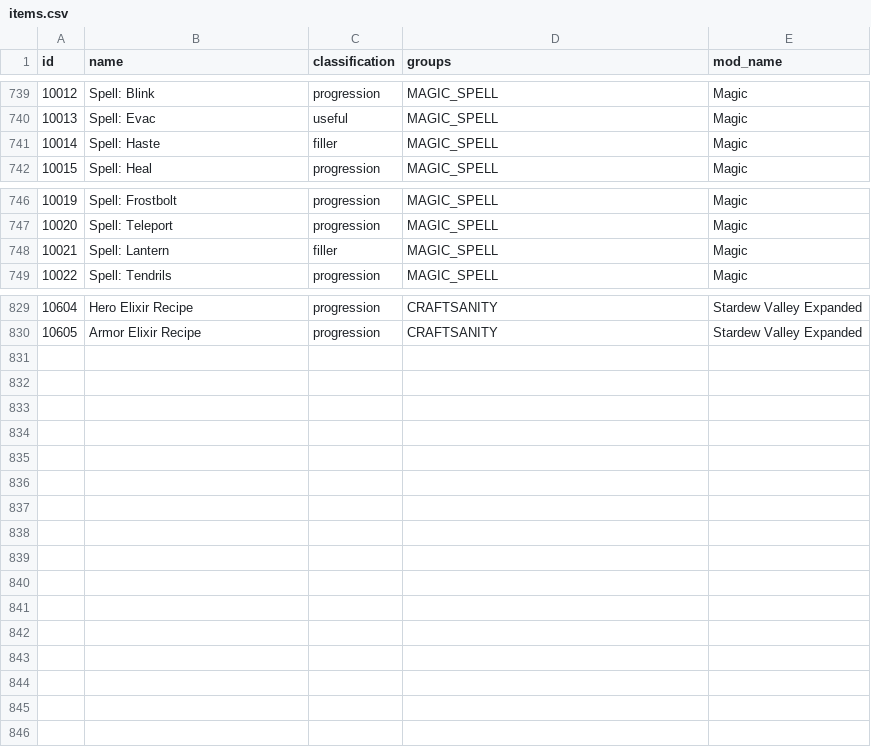
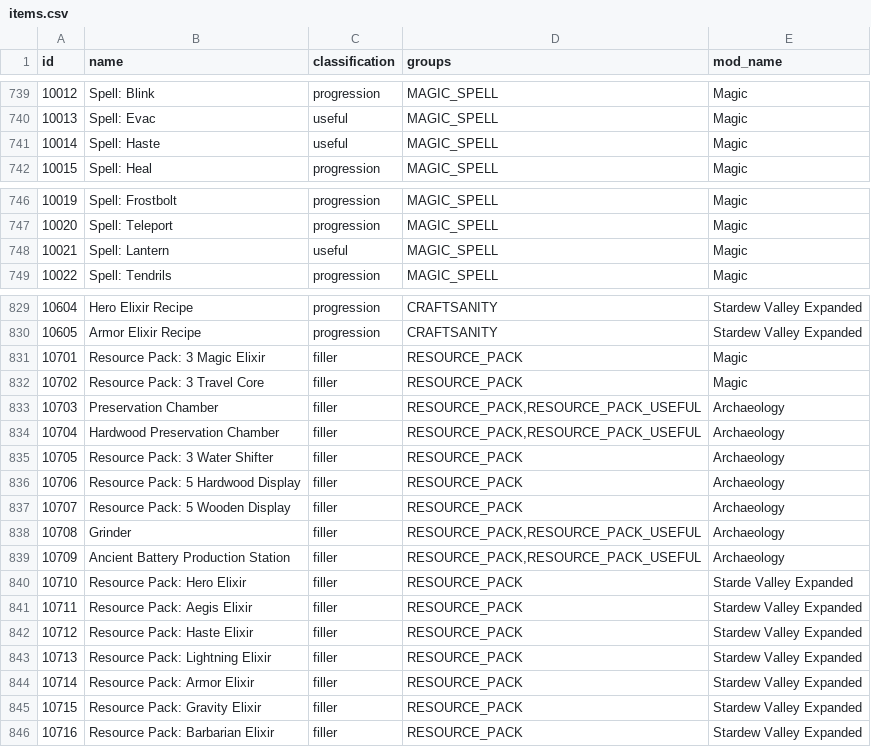
Before and after one commit to EmilyV99/Archipelago, a CSV file: worlds/stardew_valley/data/items.csv, drawn as a sheet; only a part is shown, gaps mark what is left out.

Commit message:
Add resource packs, fix class

```diff
--- a/worlds/stardew_valley/data/items.csv
+++ b/worlds/stardew_valley/data/items.csv
@@ -740,3 +740,3 @@ id,name,classification,groups,mod_name
 10013,Spell: Evac,useful,MAGIC_SPELL,Magic
-10014,Spell: Haste,filler,MAGIC_SPELL,Magic
+10014,Spell: Haste,useful,MAGIC_SPELL,Magic
 10015,Spell: Heal,progression,MAGIC_SPELL,Magic
@@ -747,3 +747,3 @@ id,name,classification,groups,mod_name
 10020,Spell: Teleport,progression,MAGIC_SPELL,Magic
-10021,Spell: Lantern,filler,MAGIC_SPELL,Magic
+10021,Spell: Lantern,useful,MAGIC_SPELL,Magic
 10022,Spell: Tendrils,progression,MAGIC_SPELL,Magic
@@ -830 +830,17 @@ id,name,classification,groups,mod_name
 10605,Armor Elixir Recipe,progression,CRAFTSANITY,Stardew Valley Expanded
+10701,Resource Pack: 3 Magic Elixir,filler,RESOURCE_PACK,Magic
+10702,Resource Pack: 3 Travel Core,filler,RESOURCE_PACK,Magic
+10703,Preservation Chamber,filler,"RESOURCE_PACK,RESOURCE_PACK_USEFUL",Archaeology
+10704,Hardwood Preservation Chamber,filler,"RESOURCE_PACK,RESOURCE_PACK_USEFUL",Archaeology
+10705,Resource Pack: 3 Water Shifter,filler,RESOURCE_PACK,Archaeology
+10706,Resource Pack: 5 Hardwood Display,filler,RESOURCE_PACK,Archaeology
+10707,Resource Pack: 5 Wooden Display,filler,RESOURCE_PACK,Archaeology
+10708,Grinder,filler,"RESOURCE_PACK,RESOURCE_PACK_USEFUL",Archaeology
+10709,Ancient Battery Production Station,filler,"RESOURCE_PACK,RESOURCE_PACK_USEFUL",Archaeology
+10710,Resource Pack: Hero Elixir,filler,RESOURCE_PACK,Starde Valley Expanded
+10711,Resource Pack: Aegis Elixir,filler,RESOURCE_PACK,Stardew Valley Expanded
+10712,Resource Pack: Haste Elixir,filler,RESOURCE_PACK,Stardew Valley Expanded
+10713,Resource Pack: Lightning Elixir,filler,RESOURCE_PACK,Stardew Valley Expanded
+10714,Resource Pack: Armor Elixir,filler,RESOURCE_PACK,Stardew Valley Expanded
+10715,Resource Pack: Gravity Elixir,filler,RESOURCE_PACK,Stardew Valley Expanded
+10716,Resource Pack: Barbarian Elixir,filler,RESOURCE_PACK,Stardew Valley Expanded
```
